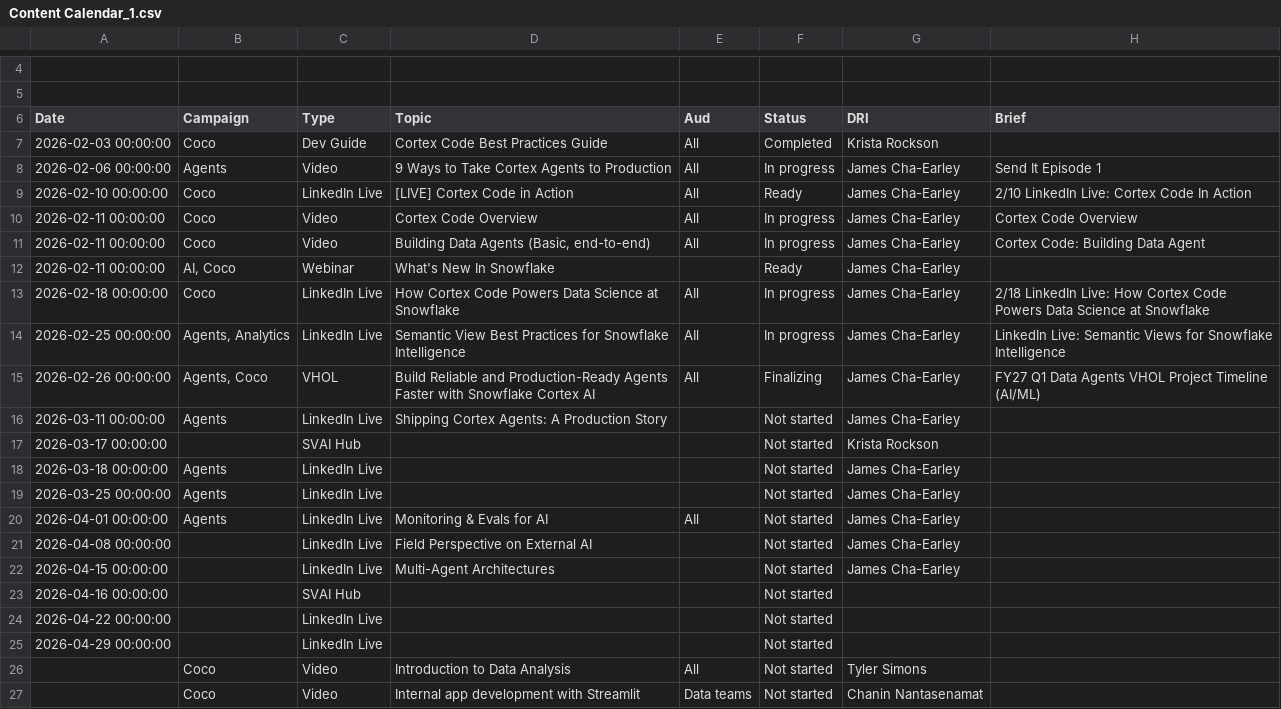
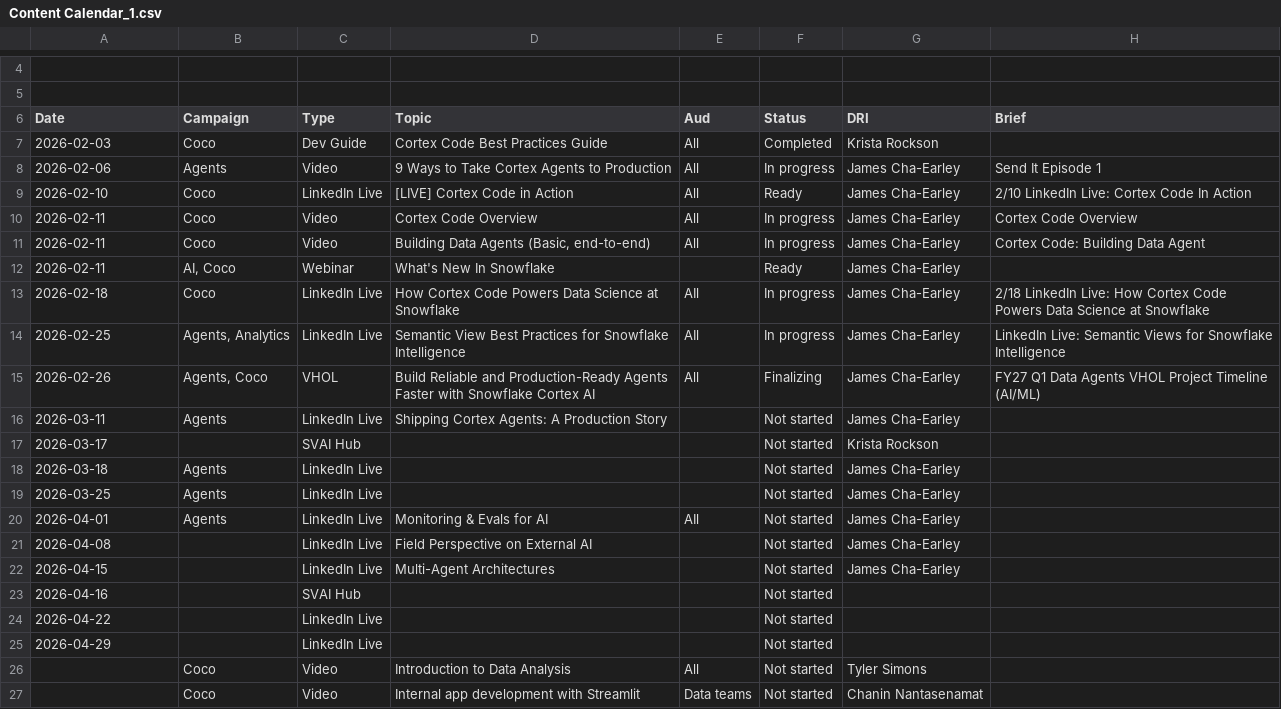
Before and after one commit to Kevinsnowflake/sheets-calendar-app, a CSV file: data/Content Calendar_1.csv, drawn as a sheet; only a part is shown, gaps mark what is left out; the diff names each change by its address in the sheet, - before the commit and + after, or states it on an @@ line.

Commit message:
Auto-sync: update data/Content Calendar_1.csv

```diff
--- a/data/Content Calendar_1.csv
+++ b/data/Content Calendar_1.csv
-A7 (Date): 2026-02-03 00:00:00
+A7 (Date): 2026-02-03
-A8 (Date): 2026-02-06 00:00:00
+A8 (Date): 2026-02-06
-A9 (Date): 2026-02-10 00:00:00
+A9 (Date): 2026-02-10
-A10:A12 (Date): 2026-02-11 00:00:00
+A10:A12 (Date): 2026-02-11
-A13 (Date): 2026-02-18 00:00:00
+A13 (Date): 2026-02-18
-A14 (Date): 2026-02-25 00:00:00
+A14 (Date): 2026-02-25
-A15 (Date): 2026-02-26 00:00:00
+A15 (Date): 2026-02-26
-A16 (Date): 2026-03-11 00:00:00
+A16 (Date): 2026-03-11
-A17 (Date): 2026-03-17 00:00:00
+A17 (Date): 2026-03-17
-A18 (Date): 2026-03-18 00:00:00
+A18 (Date): 2026-03-18
-A19 (Date): 2026-03-25 00:00:00
+A19 (Date): 2026-03-25
-A20 (Date): 2026-04-01 00:00:00
+A20 (Date): 2026-04-01
-A21 (Date): 2026-04-08 00:00:00
+A21 (Date): 2026-04-08
-A22 (Date): 2026-04-15 00:00:00
+A22 (Date): 2026-04-15
-A23 (Date): 2026-04-16 00:00:00
+A23 (Date): 2026-04-16
-A24 (Date): 2026-04-22 00:00:00
+A24 (Date): 2026-04-22
-A25 (Date): 2026-04-29 00:00:00
+A25 (Date): 2026-04-29
```
